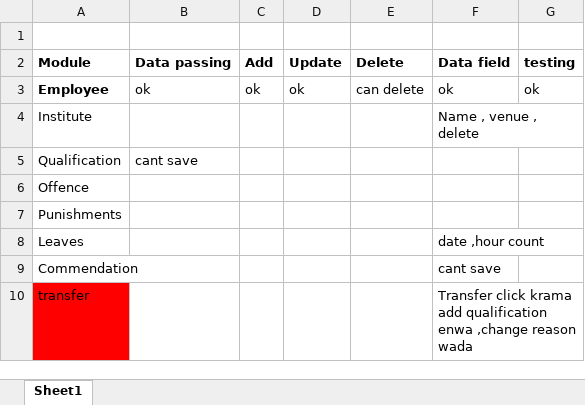
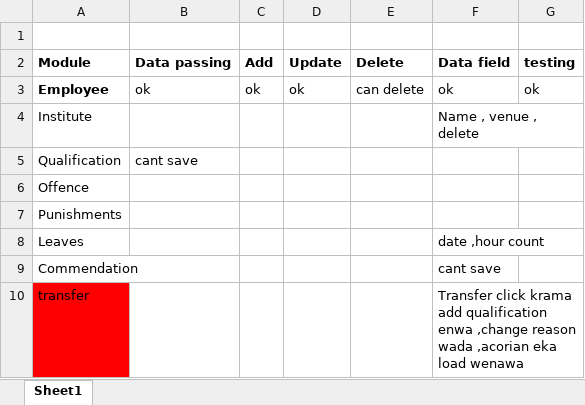
Before and after one commit to LalithK90/prisonManagement, an Excel workbook: test.xlsx, sheet Sheet1, drawn as a sheet; values as stored, in another font and other column widths than the file's, no borders; the diff names each change by its address in the sheet, - before the commit and + after, or states it on an @@ line.

```diff
--- a/test.xlsx (sheet Sheet1)
+++ b/test.xlsx (sheet Sheet1)
-F10 (Data field): …reason wada
+F10 (Data field): …reason wada ,acorian eka load wenawa
```
Also changed, not shown: requirements.xlsx.
